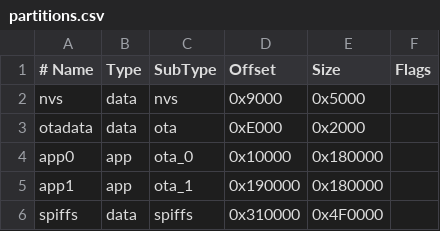
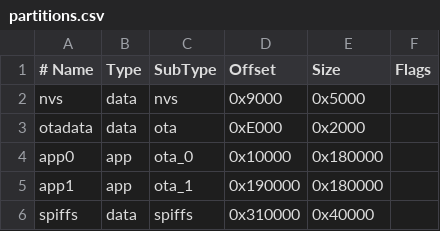
Before and after one commit to dmathies/ArtNetController, a CSV file: partitions.csv, drawn as a sheet.

```diff
--- a/partitions.csv
+++ b/partitions.csv
@@ -5,2 +5,2 @@ app0,     app,  ota_0,   0x10000,  0x180000,
 app1,     app,  ota_1,   0x190000, 0x180000,
-spiffs,   data, spiffs,  0x310000, 0x4F0000
+spiffs,   data, spiffs,  0x310000, 0x40000
```
Also changed, not shown: 4 other files.
